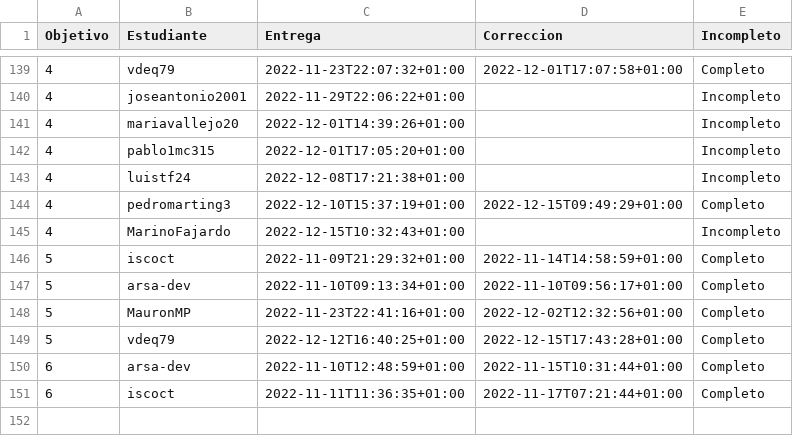
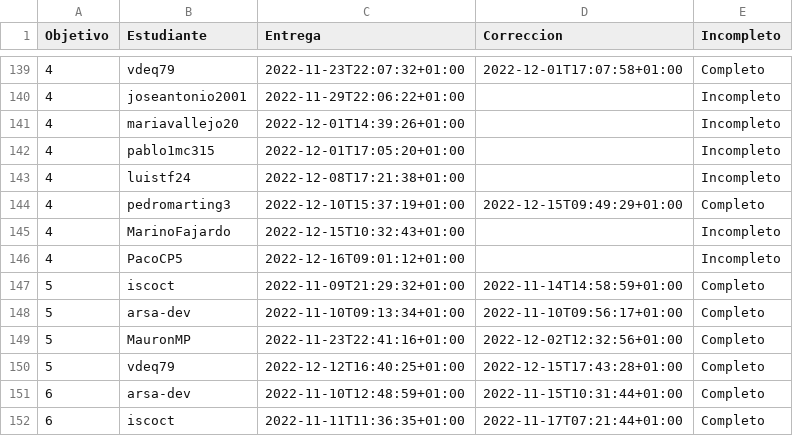
Before and after one commit to JJ/IV-22-23, a CSV file: data/fechas-entrega.csv, drawn as a sheet; only a part is shown, gaps mark what is left out; the diff names each change by its address in the sheet, - before the commit and + after, or states it on an @@ line.

Commit message:
:arrow_up: Actualiza datos

```diff
--- a/data/fechas-entrega.csv
+++ b/data/fechas-entrega.csv
+row 146: 4 | PacoCP5 | 2022-12-16T09:01:12+01:00 |  | Incompleto
```
